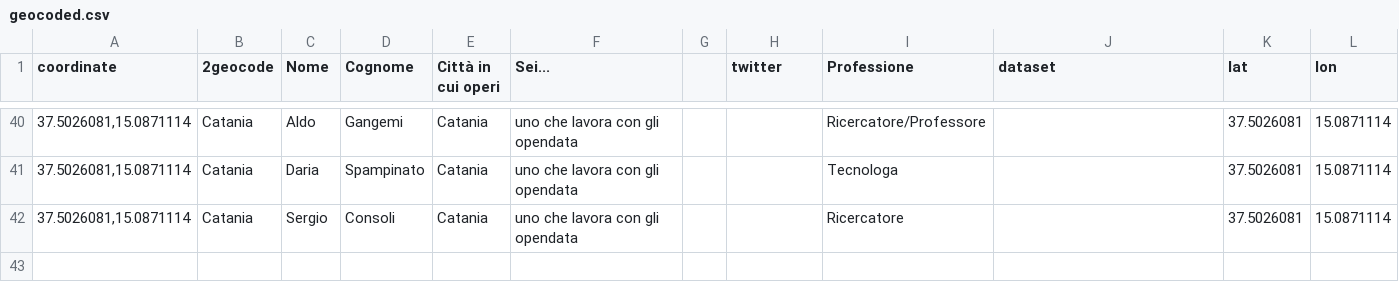
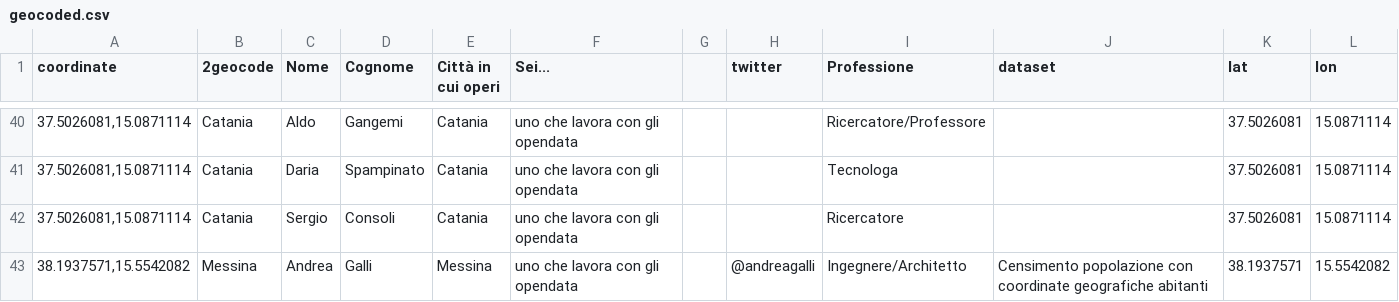
Before and after one commit to aborruso/stsmed, a CSV file: geocoded.csv, drawn as a sheet; only a part is shown, gaps mark what is left out; the diff names each change by its address in the sheet, - before the commit and + after, or states it on an @@ line.

Commit message:
Update geocoded.csv

```diff
--- a/geocoded.csv
+++ b/geocoded.csv
+row 43: 38.1937571,15.5542082 | Messina | Andrea | Galli | Messina | uno che lavora con gli opendata |  | @andreagalli | Ingegnere/Architetto | Censimento popolazione con coordinate geografiche abitanti | 38.1937571 | 15.5542082
```
